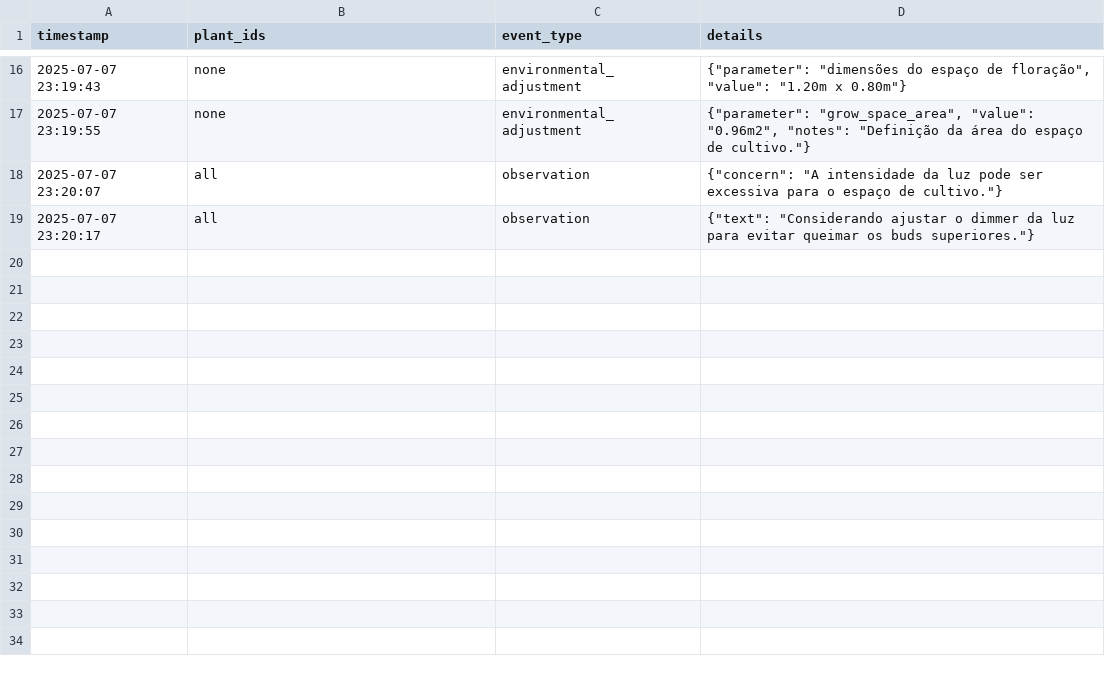
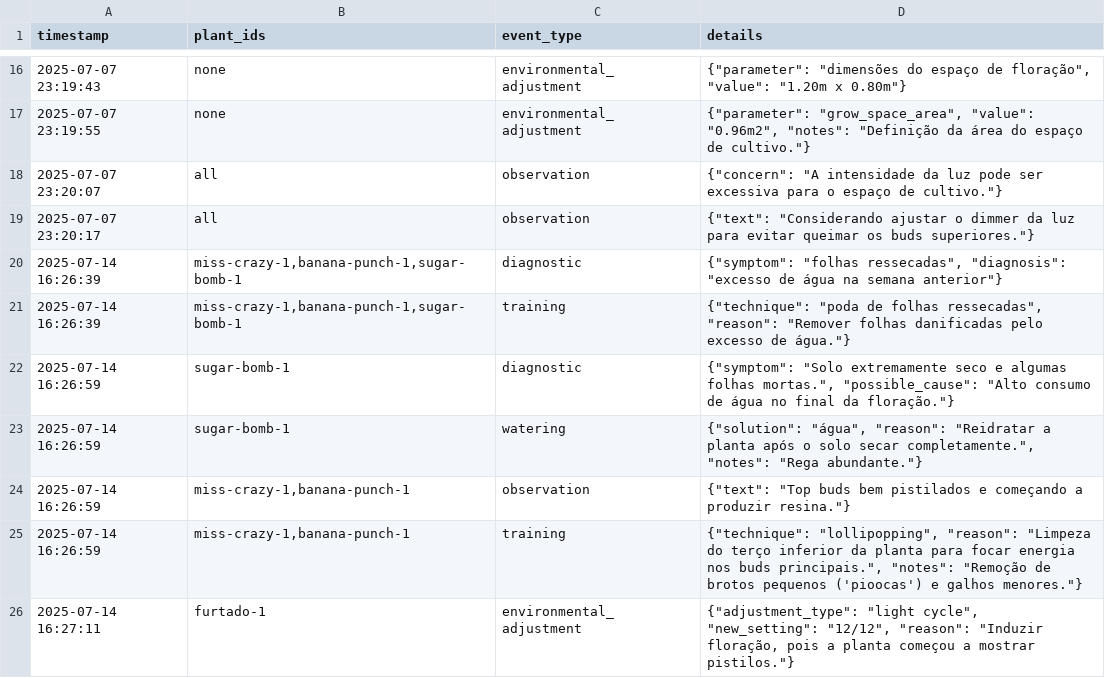
Before and after one commit to psukhopompos/gbuddy-pages, a CSV file: journal_history.csv, drawn as a sheet; only a part is shown, gaps mark what is left out.

Commit message:
Update journal_history.csv

```diff
--- a/journal_history.csv
+++ b/journal_history.csv
@@ -19 +19,8 @@ timestamp,plant_ids,event_type,details
 2025-07-07 23:20:17,all,observation,"{""text"": ""Considerando ajustar o dimmer da luz para evitar queimar os buds superiores.""}"
+2025-07-14 16:26:39,"miss-crazy-1,banana-punch-1,sugar-bomb-1",diagnostic,"{""symptom"": ""folhas ressecadas"", ""diagnosis"": ""excesso de água na semana anterior""}"
+2025-07-14 16:26:39,"miss-crazy-1,banana-punch-1,sugar-bomb-1",training,"{""technique"": ""poda de folhas ressecadas"", ""reason"": ""Remover folhas danificadas pelo excesso de água.""}"
+2025-07-14 16:26:59,sugar-bomb-1,diagnostic,"{""symptom"": ""Solo extremamente seco e algumas folhas mortas."", ""possible_cause"": ""Alto consumo de água no final da floração.""}"
+2025-07-14 16:26:59,sugar-bomb-1,watering,"{""solution"": ""água"", ""reason"": ""Reidratar a planta após o solo secar completamente."", ""notes"": ""Rega abundante.""}"
+2025-07-14 16:26:59,"miss-crazy-1,banana-punch-1",observation,"{""text"": ""Top buds bem pistilados e começando a produzir resina.""}"
+2025-07-14 16:26:59,"miss-crazy-1,banana-punch-1",training,"{""technique"": ""lollipopping"", ""reason"": ""Limpeza do terço inferior da planta para focar energia nos buds principais."", ""notes"": ""Remoção de brotos pequenos ('pioocas') e galhos menores.""}"
+2025-07-14 16:27:11,furtado-1,environmental_adjustment,"{""adjustment_type"": ""light cycle"", ""new_setting"": ""12/12"", ""reason"": ""Induzir floração, pois a planta começou a mostrar pistilos.""}"
```
